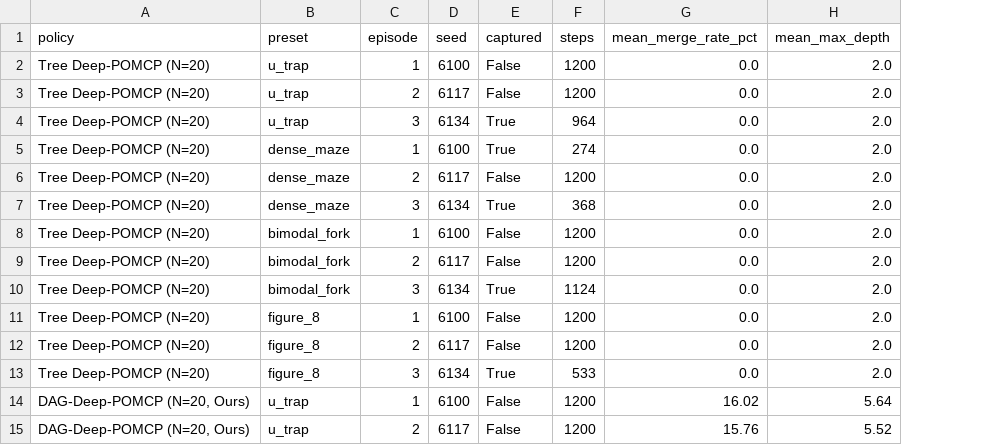
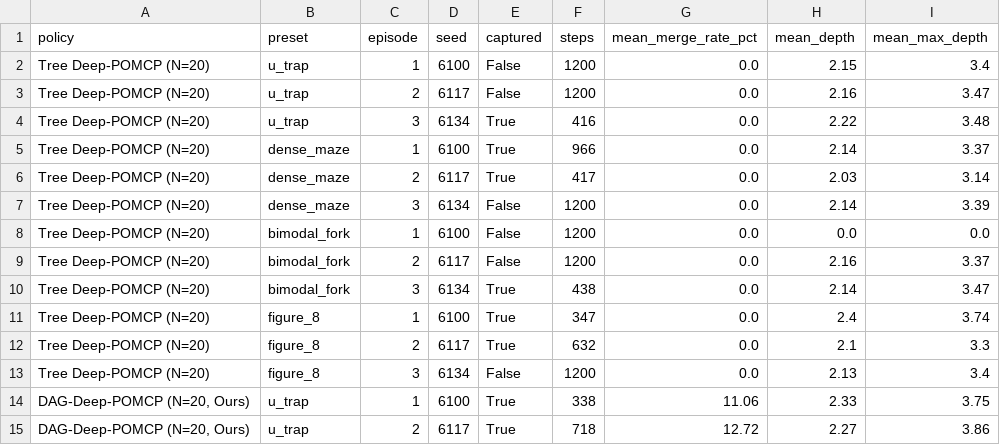
Before and after one commit to milan-v-raj/Multi-Agent-POMCP, a CSV file: project/belief_graph_adversarial_results.csv, drawn as a sheet; only a part is shown; addresses are those after the commit; the diff covers the shown part only; the diff names each change by its address in the sheet, - before the commit and + after, or states it on an @@ line.

```diff
--- a/project/belief_graph_adversarial_results.csv
+++ b/project/belief_graph_adversarial_results.csv
+column H (mean_depth), rows 2-15: 2.15 | 2.16 | 2.22 | 2.14 | 2.03 | 2.14 | 0.0 | 2.16 | 2.14 | 2.4 | 2.1 | 2.13 | 2.33 | 2.27
-I2 (mean_max_depth): 2.0
+I2 (mean_max_depth): 3.4
-I3 (mean_max_depth): 2.0
+I3 (mean_max_depth): 3.47
-F4 (steps): 964
+F4 (steps): 416
-I4 (mean_max_depth): 2.0
+I4 (mean_max_depth): 3.48
-F5 (steps): 274
+F5 (steps): 966
-I5 (mean_max_depth): 2.0
+I5 (mean_max_depth): 3.37
-E6 (captured): False
+E6 (captured): True
-F6 (steps): 1200
+F6 (steps): 417
-I6 (mean_max_depth): 2.0
+I6 (mean_max_depth): 3.14
-E7 (captured): True
+E7 (captured): False
-F7 (steps): 368
+F7 (steps): 1200
-I7 (mean_max_depth): 2.0
+I7 (mean_max_depth): 3.39
-I8 (mean_max_depth): 2.0
+I8 (mean_max_depth): 0.0
-I9 (mean_max_depth): 2.0
+I9 (mean_max_depth): 3.37
-F10 (steps): 1124
+F10 (steps): 438
-I10 (mean_max_depth): 2.0
+I10 (mean_max_depth): 3.47
-E11:E12 (captured): False
+E11:E12 (captured): True
-F11 (steps): 1200
+F11 (steps): 347
-I11 (mean_max_depth): 2.0
+I11 (mean_max_depth): 3.74
-F12 (steps): 1200
+F12 (steps): 632
-I12 (mean_max_depth): 2.0
+I12 (mean_max_depth): 3.3
-E13 (captured): True
+E13 (captured): False
-F13 (steps): 533
+F13 (steps): 1200
-I13 (mean_max_depth): 2.0
+I13 (mean_max_depth): 3.4
-E14:E15 (captured): False
+E14:E15 (captured): True
-F14 (steps): 1200
+F14 (steps): 338
-G14 (mean_merge_rate_pct): 16.02
+G14 (mean_merge_rate_pct): 11.06
-I14 (mean_max_depth): 5.64
+I14 (mean_max_depth): 3.75
-F15 (steps): 1200
+F15 (steps): 718
-G15 (mean_merge_rate_pct): 15.76
+G15 (mean_merge_rate_pct): 12.72
-I15 (mean_max_depth): 5.52
+I15 (mean_max_depth): 3.86
```
Also changed, not shown: 98 edited cells elsewhere in this file, project/belief_graph_scaling_results.csv, 5 other files.
